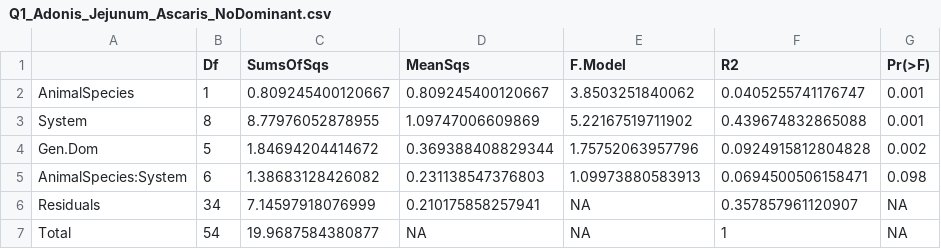
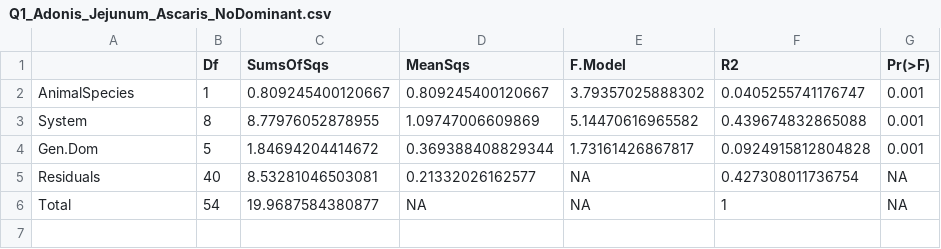
Before and after one commit to VictorHJD/ascaris-pig-microbiome, a CSV file: Tables/Q1_Adonis_Jejunum_Ascaris_NoDominant.csv, drawn as a sheet.

```diff
--- a/Tables/Q1_Adonis_Jejunum_Ascaris_NoDominant.csv
+++ b/Tables/Q1_Adonis_Jejunum_Ascaris_NoDominant.csv
@@ -1,7 +1,6 @@
 "","Df","SumsOfSqs","MeanSqs","F.Model","R2","Pr(>F)"
-"AnimalSpecies",1,0.809245400120667,0.809245400120667,3.8503251840062,0.0405255741176747,0.001
-"System",8,8.77976052878955,1.09747006609869,5.22167519711902,0.439674832865088,0.001
-"Gen.Dom",5,1.84694204414672,0.369388408829344,1.75752063957796,0.0924915812804828,0.002
-"AnimalSpecies:System",6,1.38683128426082,0.231138547376803,1.09973880583913,0.0694500506158471,0.098
-"Residuals",34,7.14597918076999,0.210175858257941,NA,0.357857961120907,NA
+"AnimalSpecies",1,0.809245400120667,0.809245400120667,3.79357025888302,0.0405255741176747,0.001
+"System",8,8.77976052878955,1.09747006609869,5.14470616965582,0.439674832865088,0.001
+"Gen.Dom",5,1.84694204414672,0.369388408829344,1.73161426867817,0.0924915812804828,0.001
+"Residuals",40,8.53281046503081,0.21332026162577,NA,0.427308011736754,NA
 "Total",54,19.9687584380877,NA,NA,1,NA
```
Also changed, not shown: Tables/Q1_Adonis_Jejunum_Ascaris.csv, Tables/Q1_Adonis_Jejunum_Ascaris_Dom.csv, 2 other files.
